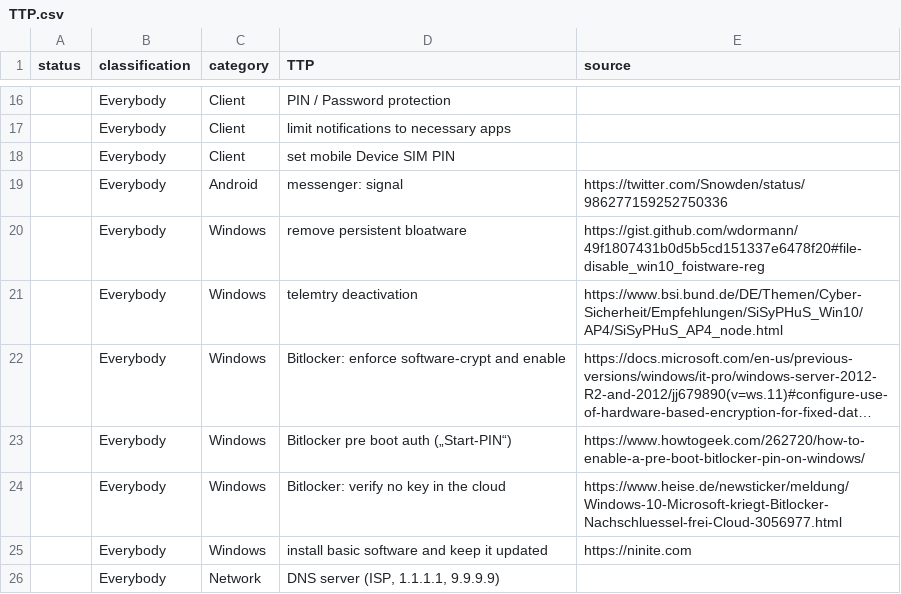
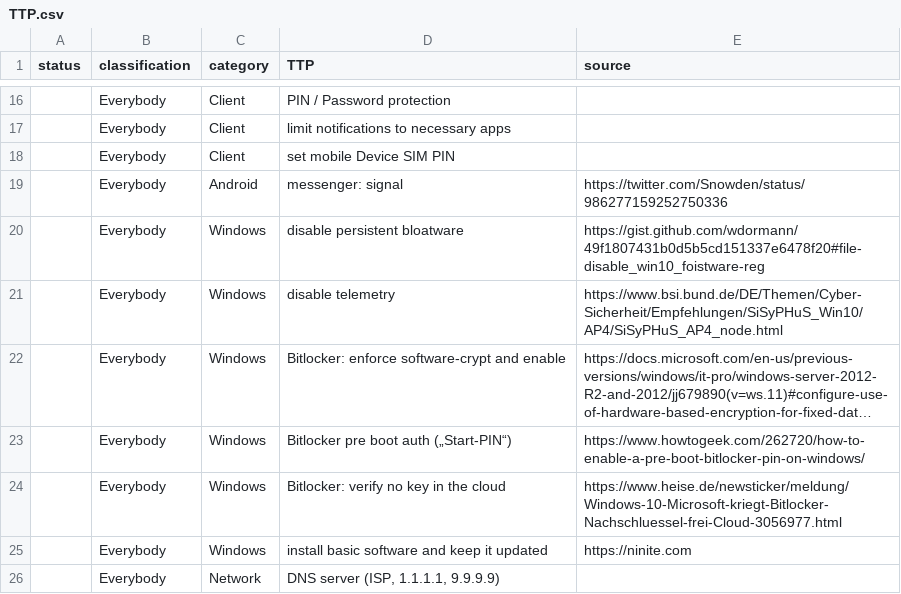
Before and after one commit to gXeeXqBHuHDFTaEnff3Z/blue-team-SOHO-basics, a CSV file: TTP.csv, drawn as a sheet; only a part is shown, gaps mark what is left out; long unchanged cells end in …; the diff names each change by its address in the sheet, - before the commit and + after, or states it on an @@ line.

Commit message:
Update TTP.csv

```diff
--- a/TTP.csv
+++ b/TTP.csv
-D20 (TTP): remove persistent bloatware
+D20 (TTP): disable persistent bloatware
-D21 (TTP): telemtry deactivation
+D21 (TTP): disable telemetry
```
